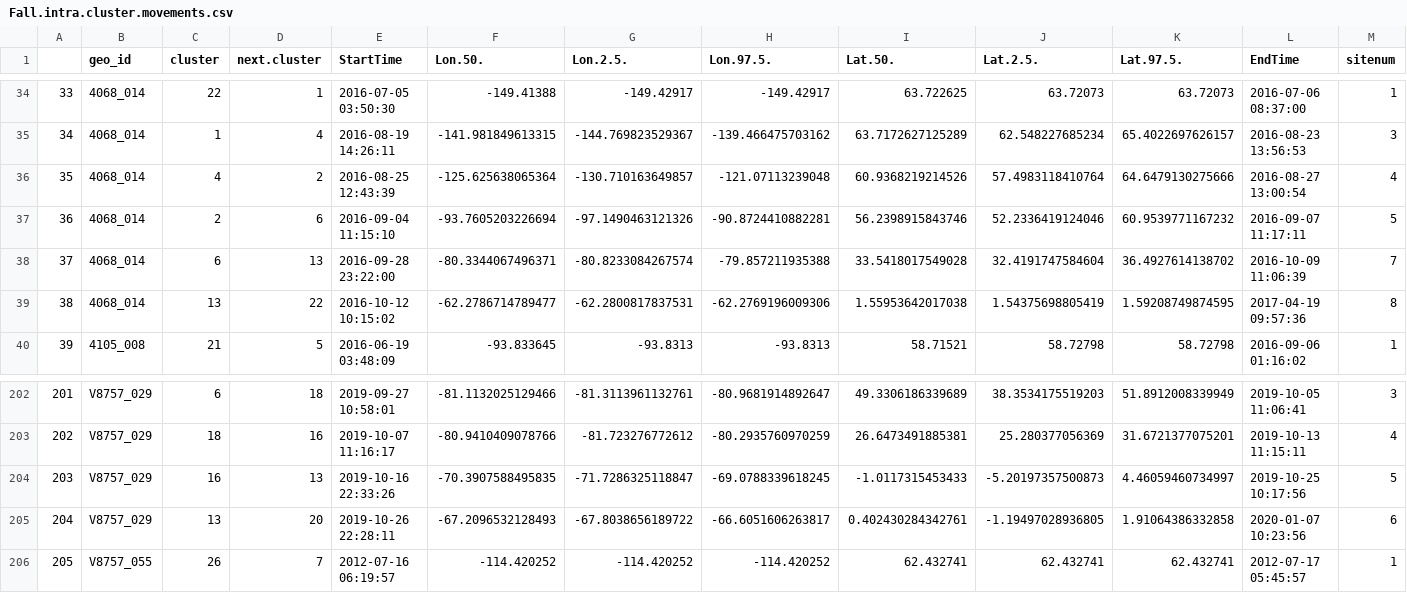
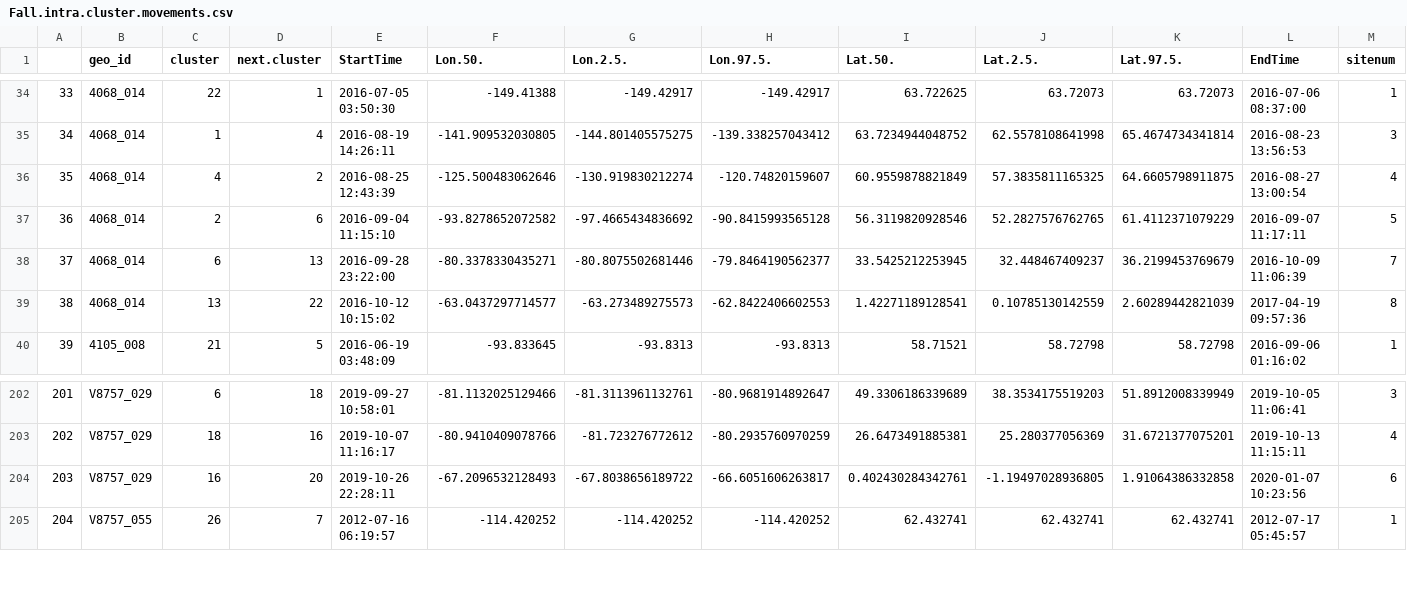
Before and after one commit to Pjefferyi/Blackpoll_Warbler_migration_network_Git, a CSV file: Network_construction/Fall.intra.cluster.movements.csv, drawn as a sheet; only a part is shown, gaps mark what is left out; removed rows and columns are numbered as before the commit, all else as after; rows hold the shown columns only; the diff covers the shown part only; the diff names each change by its address in the sheet, - before the commit and + after, or states it on an @@ line.

```diff
--- a/Network_construction/Fall.intra.cluster.movements.csv
+++ b/Network_construction/Fall.intra.cluster.movements.csv
-F35 (Lon.50.): -141.981849613315
+F35 (Lon.50.): -141.909532030805
-G35 (Lon.2.5.): -144.769823529367
+G35 (Lon.2.5.): -144.801405575275
-H35 (Lon.97.5.): -139.466475703162
+H35 (Lon.97.5.): -139.338257043412
-I35 (Lat.50.): 63.7172627125289
+I35 (Lat.50.): 63.7234944048752
-J35 (Lat.2.5.): 62.548227685234
+J35 (Lat.2.5.): 62.5578108641998
-K35 (Lat.97.5.): 65.4022697626157
+K35 (Lat.97.5.): 65.4674734341814
-F36 (Lon.50.): -125.625638065364
+F36 (Lon.50.): -125.500483062646
-G36 (Lon.2.5.): -130.710163649857
+G36 (Lon.2.5.): -130.919830212274
-H36 (Lon.97.5.): -121.07113239048
+H36 (Lon.97.5.): -120.74820159607
-I36 (Lat.50.): 60.9368219214526
+I36 (Lat.50.): 60.9559878821849
-J36 (Lat.2.5.): 57.4983118410764
+J36 (Lat.2.5.): 57.3835811165325
-K36 (Lat.97.5.): 64.6479130275666
+K36 (Lat.97.5.): 64.6605798911875
-F37 (Lon.50.): -93.7605203226694
+F37 (Lon.50.): -93.8278652072582
-G37 (Lon.2.5.): -97.1490463121326
+G37 (Lon.2.5.): -97.4665434836692
-H37 (Lon.97.5.): -90.8724410882281
+H37 (Lon.97.5.): -90.8415993565128
-I37 (Lat.50.): 56.2398915843746
+I37 (Lat.50.): 56.3119820928546
-J37 (Lat.2.5.): 52.2336419124046
+J37 (Lat.2.5.): 52.2827576762765
-K37 (Lat.97.5.): 60.9539771167232
+K37 (Lat.97.5.): 61.4112371079229
-F38 (Lon.50.): -80.3344067496371
+F38 (Lon.50.): -80.3378330435271
-G38 (Lon.2.5.): -80.8233084267574
+G38 (Lon.2.5.): -80.8075502681446
-H38 (Lon.97.5.): -79.857211935388
+H38 (Lon.97.5.): -79.8464190562377
-I38 (Lat.50.): 33.5418017549028
+I38 (Lat.50.): 33.5425212253945
-J38 (Lat.2.5.): 32.4191747584604
+J38 (Lat.2.5.): 32.448467409237
-K38 (Lat.97.5.): 36.4927614138702
+K38 (Lat.97.5.): 36.2199453769679
-F39 (Lon.50.): -62.2786714789477
+F39 (Lon.50.): -63.0437297714577
-G39 (Lon.2.5.): -62.2800817837531
+G39 (Lon.2.5.): -63.273489275573
-H39 (Lon.97.5.): -62.2769196009306
+H39 (Lon.97.5.): -62.8422406602553
-I39 (Lat.50.): 1.55953642017038
+I39 (Lat.50.): 1.42271189128541
-J39 (Lat.2.5.): 1.54375698805419
+J39 (Lat.2.5.): 0.10785130142559
-K39 (Lat.97.5.): 1.59208749874595
+K39 (Lat.97.5.): 2.60289442821039
@@ column A renumbered from row 81 down @@
-row 204: 203 | V8757_029 | 16 | 13 | 2019-10-16 22:33:26 | -70.3907588495835 | -71.7286325118847 | -69.0788339618245 | -1.0117315453433 | -5.20197357500873 | 4.46059460734997 | 2019-10-25 10:17:56 | 5
-C204 (cluster): 13
+C204 (cluster): 16
```
Also changed, not shown: 1 added row, 1 removed row and 66 edited cells elsewhere in this file, Data/nonbreeding.movements.csv, Network_construction/Fall.stationary.data.csv, 24 other files.
